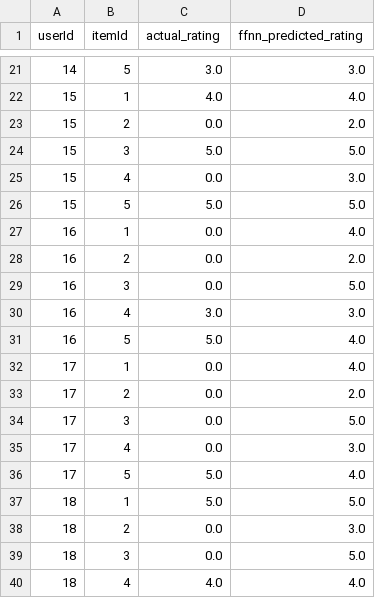
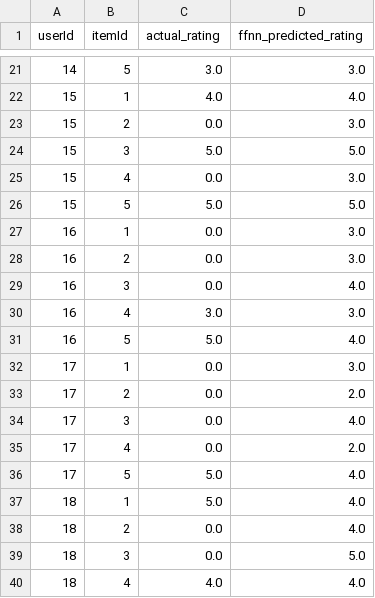
Before and after one commit to filmangullo/Collaborative-Filtering---Matrix-Factorization---Feedforward-Neural-Network---XGBoost, a CSV file: dataset_dummy/b_ffnn_ratings.csv, drawn as a sheet; only a part is shown, gaps mark what is left out; the diff covers the shown part only.

```diff
--- a/dataset_dummy/b_ffnn_ratings.csv
+++ b/dataset_dummy/b_ffnn_ratings.csv
@@ -22,3 +22,3 @@ userId,itemId,actual_rating,ffnn_predicted_rating
 15,1,4.0,4.0
-15,2,0.0,2.0
+15,2,0.0,3.0
 15,3,5.0,5.0
@@ -26,14 +26,14 @@ userId,itemId,actual_rating,ffnn_predicted_rating
 15,5,5.0,5.0
-16,1,0.0,4.0
-16,2,0.0,2.0
-16,3,0.0,5.0
+16,1,0.0,3.0
+16,2,0.0,3.0
+16,3,0.0,4.0
 16,4,3.0,3.0
 16,5,5.0,4.0
-17,1,0.0,4.0
+17,1,0.0,3.0
 17,2,0.0,2.0
-17,3,0.0,5.0
-17,4,0.0,3.0
+17,3,0.0,4.0
+17,4,0.0,2.0
 17,5,5.0,4.0
-18,1,5.0,5.0
-18,2,0.0,3.0
+18,1,5.0,4.0
+18,2,0.0,4.0
 18,3,0.0,5.0
```
Also changed, not shown: 5 edited cells elsewhere in this file, 3 other files.
